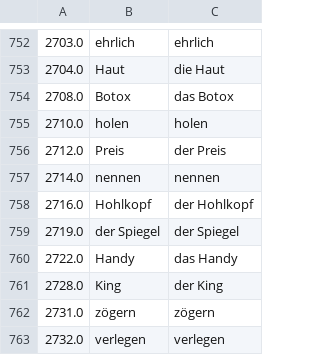
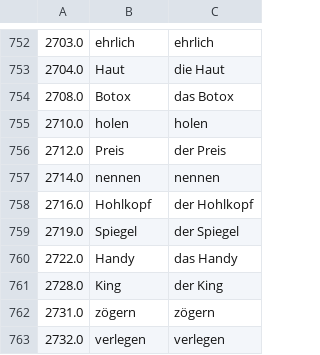
Before and after one commit to deemp/anki-decks, a CSV file: custom/de/data/sources/words-lemmas.csv, drawn as a sheet; only a part is shown, gaps mark what is left out.

Commit message:
fix(custom-de): duplicate word

```diff
--- a/custom/de/data/sources/words-lemmas.csv
+++ b/custom/de/data/sources/words-lemmas.csv
@@ -758,3 +758,3 @@
 2716.0|Hohlkopf|der Hohlkopf
-2719.0|der Spiegel|der Spiegel
+2719.0|Spiegel|der Spiegel
 2722.0|Handy|das Handy
```
Also changed, not shown: custom/de/data/sources/words-not-lemmas.csv.
